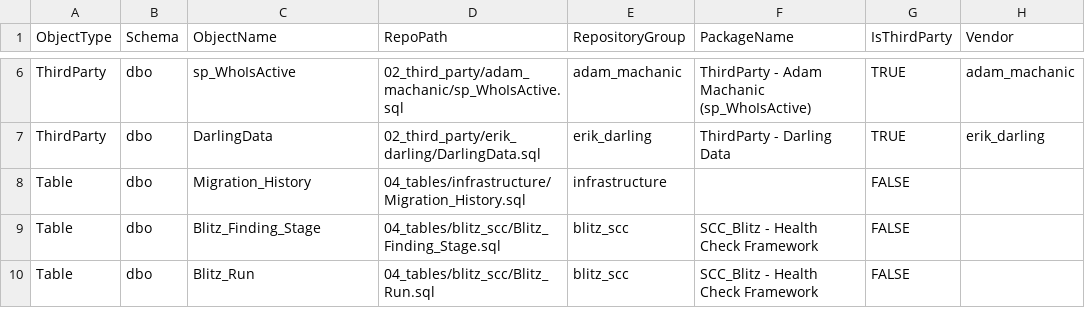
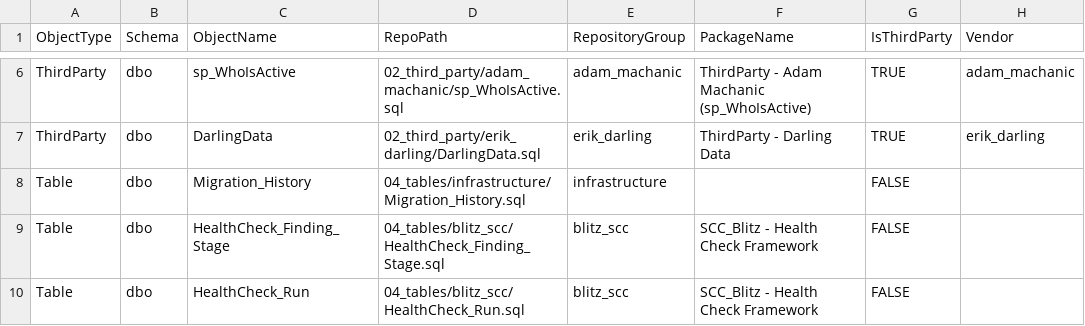
Before and after one commit to KellyMagnierSCC/dba-database_clone, a CSV file: 10_metadata/object_manifest.csv, drawn as a sheet; only a part is shown, gaps mark what is left out; the diff covers the shown part only; the diff names each change by its address in the sheet, - before the commit and + after, or states it on an @@ line.

```diff
--- a/10_metadata/object_manifest.csv
+++ b/10_metadata/object_manifest.csv
-C9 (ObjectName): Blitz_Finding_Stage
+C9 (ObjectName): HealthCheck_Finding_Stage
-D9 (RepoPath): 04_tables/blitz_scc/Blitz_Finding_Stage.sql
+D9 (RepoPath): 04_tables/blitz_scc/HealthCheck_Finding_Stage.sql
-C10 (ObjectName): Blitz_Run
+C10 (ObjectName): HealthCheck_Run
-D10 (RepoPath): 04_tables/blitz_scc/Blitz_Run.sql
+D10 (RepoPath): 04_tables/blitz_scc/HealthCheck_Run.sql
```
Also changed, not shown: 22 edited cells elsewhere in this file, 10_metadata/packages.csv, 10_metadata/rename_map.csv, 24 other files.
